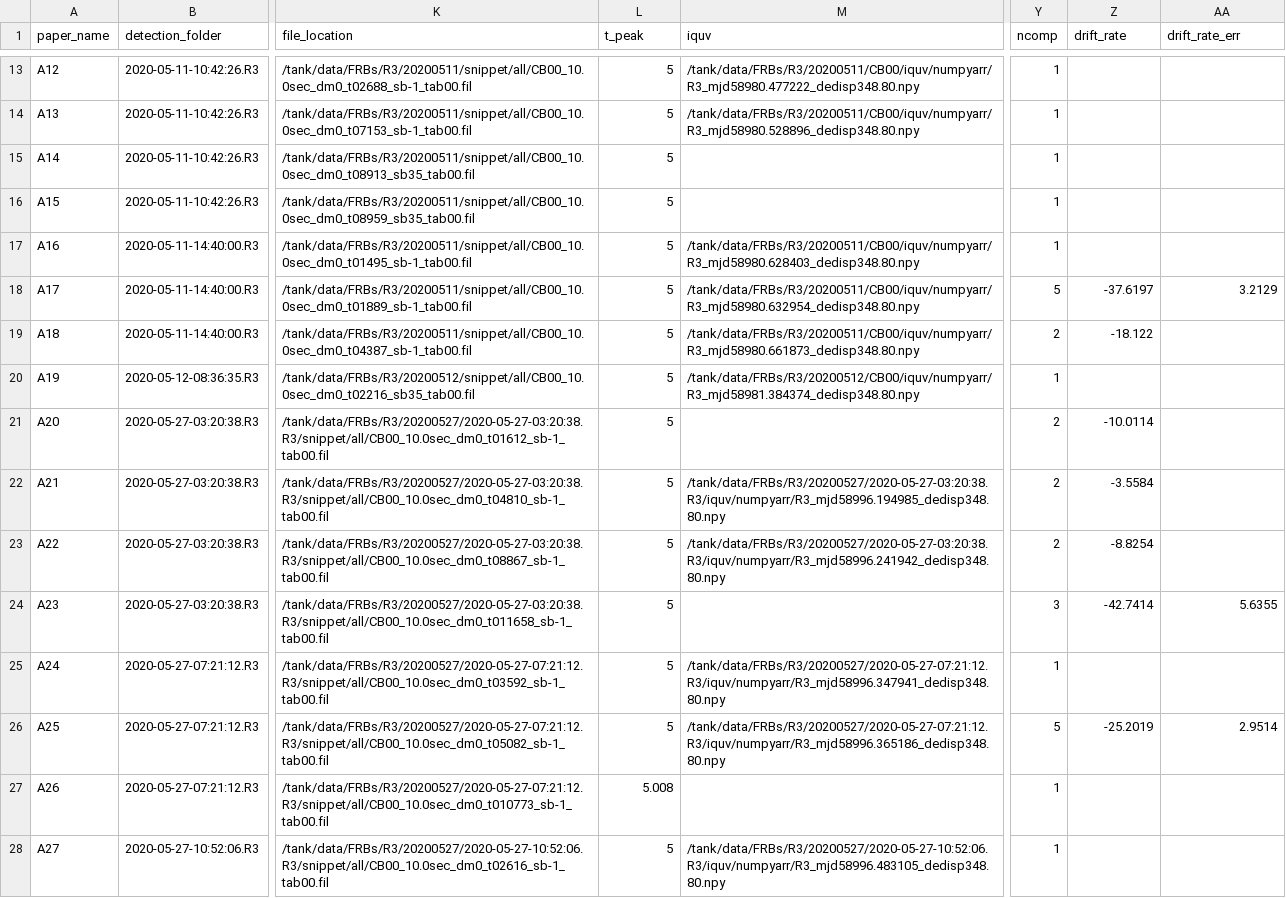
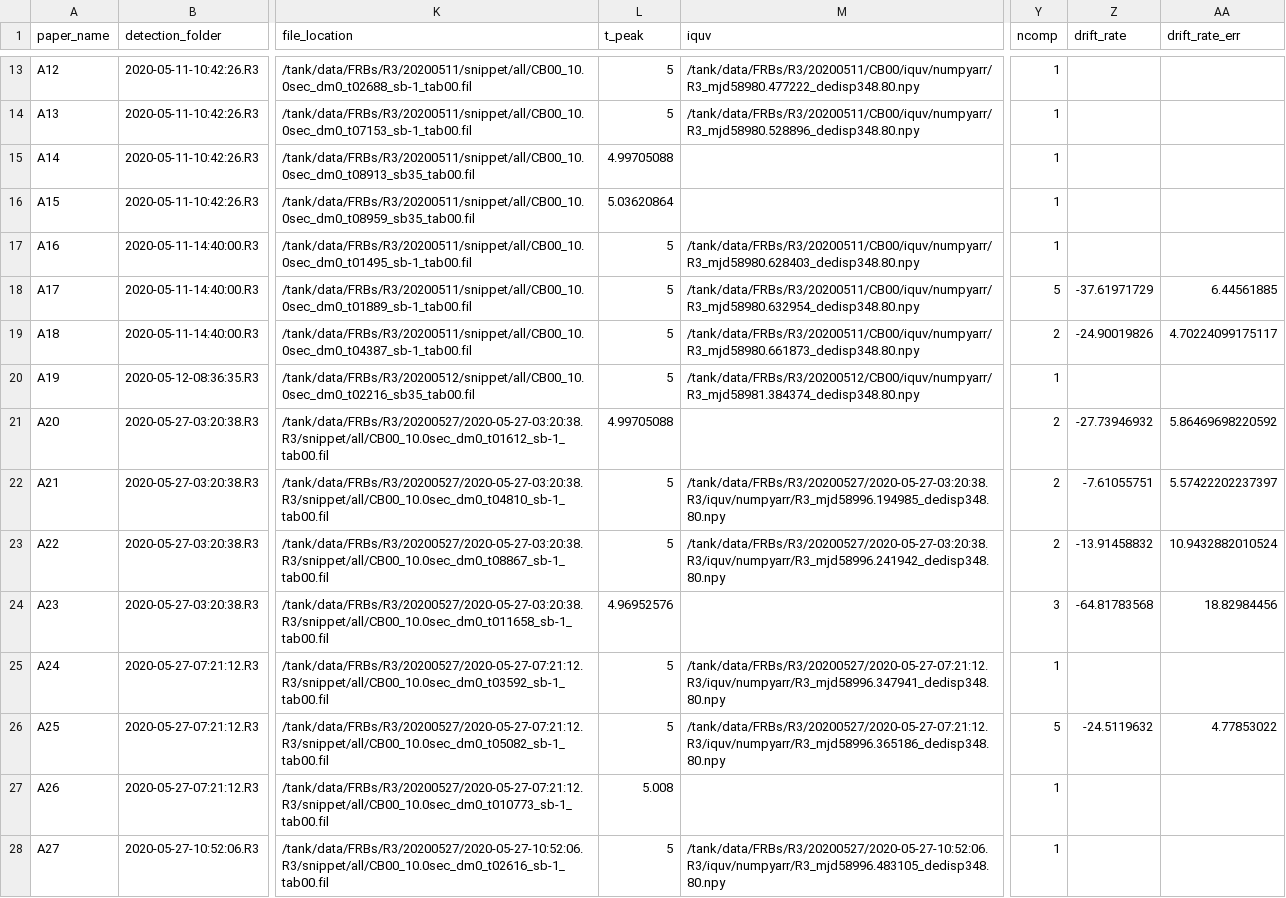
Before and after one commit to TRASAL/ALERT_R3, a CSV file: files/arts_r3_properties.csv, drawn as a sheet; only a part is shown, gaps mark what is left out; the diff covers the shown part only; the diff names each change by its address in the sheet, - before the commit and + after, or states it on an @@ line.

Commit message:
Updating drift rate

```diff
--- a/files/arts_r3_properties.csv
+++ b/files/arts_r3_properties.csv
-L15 (t_peak): 5
+L15 (t_peak): 4.99705088
-L16 (t_peak): 5
+L16 (t_peak): 5.03620864
-Z18 (drift_rate): -37.6197
+Z18 (drift_rate): -37.61971729
-AA18 (drift_rate_err): 3.2129
+AA18 (drift_rate_err): 6.44561885
-Z19 (drift_rate): -18.122
+Z19 (drift_rate): -24.90019826
-AA19 (drift_rate_err): (empty)
+AA19 (drift_rate_err): 4.70224099175117
-L21 (t_peak): 5
+L21 (t_peak): 4.99705088
-Z21 (drift_rate): -10.0114
+Z21 (drift_rate): -27.73946932
-AA21 (drift_rate_err): (empty)
+AA21 (drift_rate_err): 5.86469698220592
-Z22 (drift_rate): -3.5584
+Z22 (drift_rate): -7.61055751
-AA22 (drift_rate_err): (empty)
+AA22 (drift_rate_err): 5.57422202237397
-Z23 (drift_rate): -8.8254
+Z23 (drift_rate): -13.91458832
-AA23 (drift_rate_err): (empty)
+AA23 (drift_rate_err): 10.9432882010524
-L24 (t_peak): 5
+L24 (t_peak): 4.96952576
-Z24 (drift_rate): -42.7414
+Z24 (drift_rate): -64.81783568
-AA24 (drift_rate_err): 5.6355
+AA24 (drift_rate_err): 18.82984456
-Z26 (drift_rate): -25.2019
+Z26 (drift_rate): -24.5119632
-AA26 (drift_rate_err): 2.9514
+AA26 (drift_rate_err): 4.77853022
```
Also changed, not shown: 52 edited cells elsewhere in this file.
